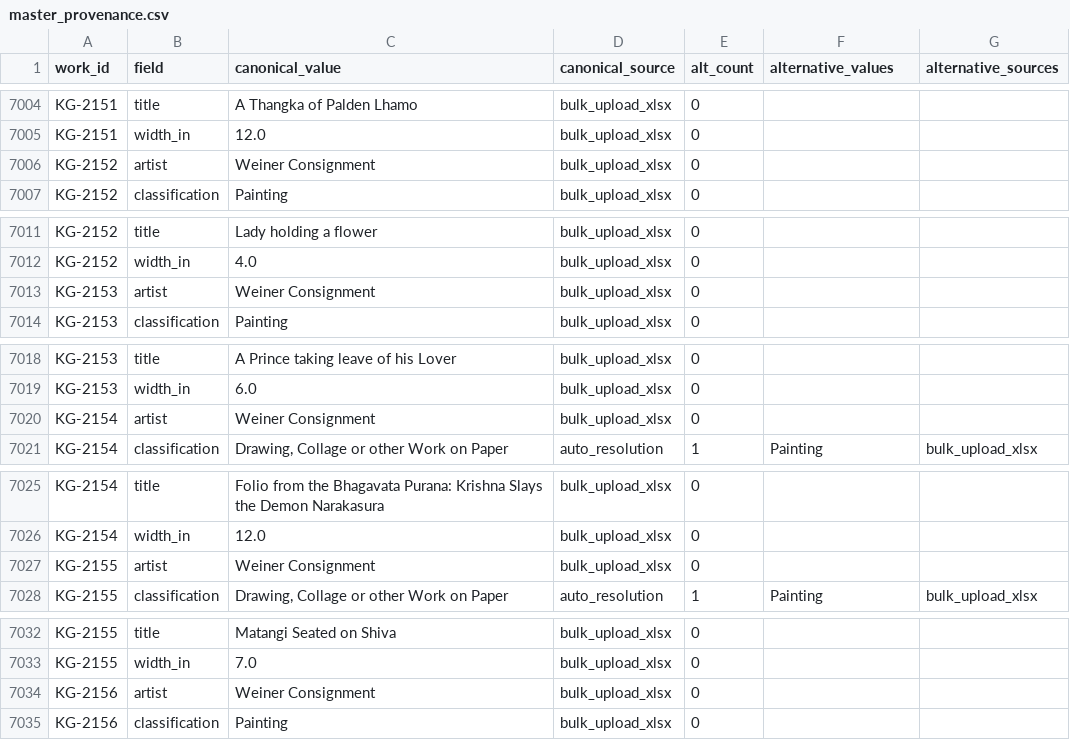
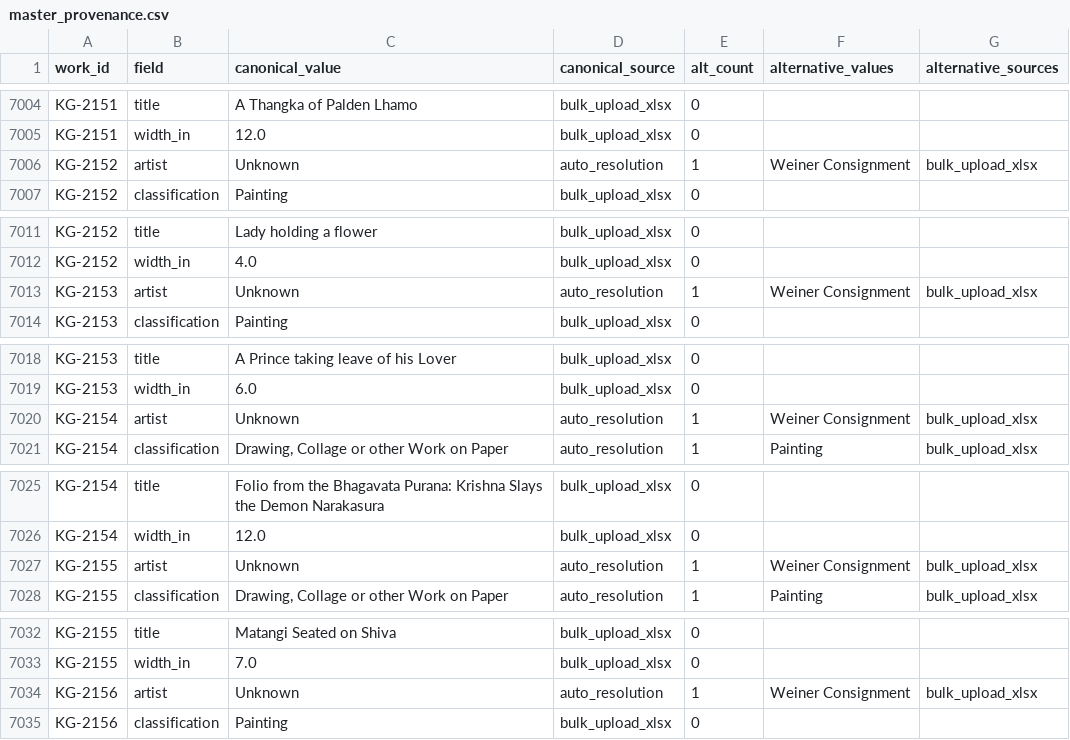
Before and after one commit to kapoorgalleries/kapoorgalleries, a CSV file: data/master_provenance.csv, drawn as a sheet; only a part is shown, gaps mark what is left out; the diff covers the shown part only.

```diff
--- a/data/master_provenance.csv
+++ b/data/master_provenance.csv
@@ -7011,3 +7011,3 @@ KG-2151,title,A Thangka of Palden Lhamo,bulk_upload_xlsx,0,,
 KG-2151,width_in,12.0,bulk_upload_xlsx,0,,
-KG-2152,artist,Weiner Consignment,bulk_upload_xlsx,0,,
+KG-2152,artist,Unknown,auto_resolution,1,Weiner Consignment,bulk_upload_xlsx
 KG-2152,classification,Painting,bulk_upload_xlsx,0,,
@@ -7018,3 +7018,3 @@ KG-2152,title,Lady holding a flower,bulk_upload_xlsx,0,,
 KG-2152,width_in,4.0,bulk_upload_xlsx,0,,
-KG-2153,artist,Weiner Consignment,bulk_upload_xlsx,0,,
+KG-2153,artist,Unknown,auto_resolution,1,Weiner Consignment,bulk_upload_xlsx
 KG-2153,classification,Painting,bulk_upload_xlsx,0,,
@@ -7025,3 +7025,3 @@ KG-2153,title,A Prince taking leave of his Lover,bulk_upload_xlsx,0,,
 KG-2153,width_in,6.0,bulk_upload_xlsx,0,,
-KG-2154,artist,Weiner Consignment,bulk_upload_xlsx,0,,
+KG-2154,artist,Unknown,auto_resolution,1,Weiner Consignment,bulk_upload_xlsx
 KG-2154,classification,"Drawing, Collage or other Work on Paper",auto_resolution,1,Painting,bulk_upload_xlsx
@@ -7032,3 +7032,3 @@ KG-2154,title,Folio from the Bhagavata Purana: Krishna Slays the Demon Narakasur
 KG-2154,width_in,12.0,bulk_upload_xlsx,0,,
-KG-2155,artist,Weiner Consignment,bulk_upload_xlsx,0,,
+KG-2155,artist,Unknown,auto_resolution,1,Weiner Consignment,bulk_upload_xlsx
 KG-2155,classification,"Drawing, Collage or other Work on Paper",auto_resolution,1,Painting,bulk_upload_xlsx
@@ -7039,3 +7039,3 @@ KG-2155,title,Matangi Seated on Shiva,bulk_upload_xlsx,0,,
 KG-2155,width_in,7.0,bulk_upload_xlsx,0,,
-KG-2156,artist,Weiner Consignment,bulk_upload_xlsx,0,,
+KG-2156,artist,Unknown,auto_resolution,1,Weiner Consignment,bulk_upload_xlsx
 KG-2156,classification,Painting,bulk_upload_xlsx,0,,
```
Also changed, not shown: 80 edited cells elsewhere in this file, data/master.csv, data/primer_corrections.csv, 5 other files.
